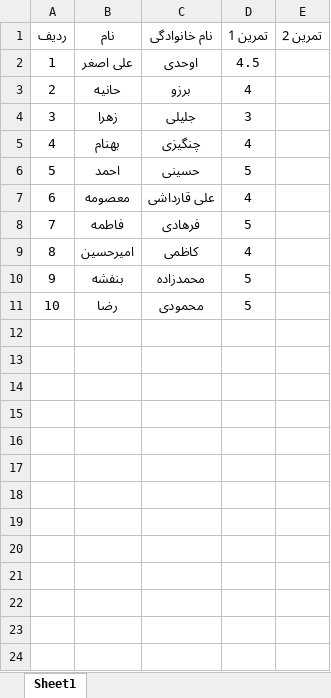
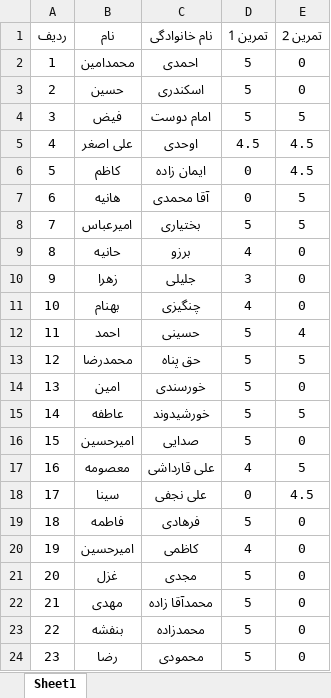
Before and after one commit to codeparameter/scores, an Excel workbook: scores.xlsx, sheet Sheet1, drawn as a sheet; values as stored, in another font and other column widths than the file's, no borders; addresses are those after the commit; the diff names each change by its address in the sheet, - before the commit and + after, or states it on an @@ line.

Commit message:
2nd

```diff
--- a/scores.xlsx (sheet Sheet1)
+++ b/scores.xlsx (sheet Sheet1)
+row 2: 1 | محمدامین | احمدی | 5 | 0
+row 3: 2 | حسین | اسکندری | 5 | 0
+row 4: 3 | فیض | امام دوست | 5 | 5
@@ column A (ردیف) renumbered from row 5 down @@
-E5 (تمرین 2): (empty)
+E5 (تمرین 2): 4.5
+row 6: 5 | کاظم | ایمان زاده | 0 | 4.5
+row 7: 6 | هانیه | آقا محمدی | 0 | 5
+row 8: 7 | امیرعباس | بختیاری | 5 | 5
-E9:E11 (تمرین 2): (empty)
+E9:E11 (تمرین 2): 0
-E12 (تمرین 2): (empty)
+E12 (تمرین 2): 4
+row 13: 12 | محمدرضا | حق پناه | 5 | 5
+row 14: 13 | امین | خورسندی | 5 | 0
+row 15: 14 | عاطفه | خورشیدوند | 5 | 5
+row 16: 15 | امیرحسین | صدایی | 5 | 0
-E17 (تمرین 2): (empty)
+E17 (تمرین 2): 5
+row 18: 17 | سینا | علی نجفی | 0 | 4.5
-E19:E20 (تمرین 2): (empty)
+E19:E20 (تمرین 2): 0
+row 21: 20 | غزل | مجدی | 5 | 0
+row 22: 21 | مهدی | محمدآقا زاده | 5 | 0
-E23:E24 (تمرین 2): (empty)
+E23:E24 (تمرین 2): 0
```
